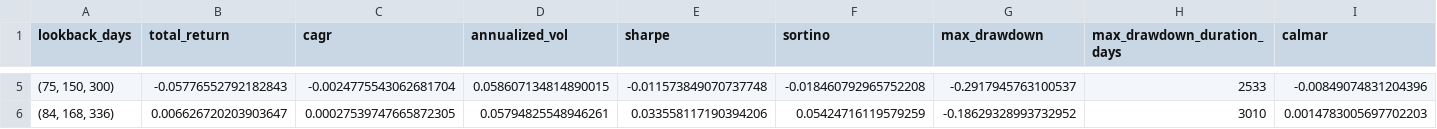
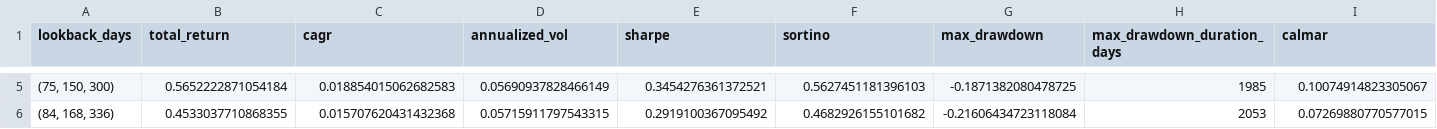
Before and after one commit to Ayanokoji12786/Algo_Trading, a CSV file: experiments/reports/robustness_suite_v1/lookback_sweep.csv, drawn as a sheet; only a part is shown, gaps mark what is left out; the diff covers the shown part only; the diff names each change by its address in the sheet, - before the commit and + after, or states it on an @@ line.

```diff
--- a/experiments/reports/robustness_suite_v1/lookback_sweep.csv
+++ b/experiments/reports/robustness_suite_v1/lookback_sweep.csv
-B5 (total_return): -0.05776552792182843
+B5 (total_return): 0.5652222871054184
-C5 (cagr): -0.0024775543062681704
+C5 (cagr): 0.018854015062682583
-D5 (annualized_vol): 0.058607134814890015
+D5 (annualized_vol): 0.05690937828466149
-E5 (sharpe): -0.011573849070737748
+E5 (sharpe): 0.3454276361372521
-F5 (sortino): -0.018460792965752208
+F5 (sortino): 0.5627451181396103
-G5 (max_drawdown): -0.2917945763100537
+G5 (max_drawdown): -0.1871382080478725
-H5 (max_drawdown_duration_days): 2533
+H5 (max_drawdown_duration_days): 1985
-I5 (calmar): -0.00849074831204396
+I5 (calmar): 0.10074914823305067
-B6 (total_return): 0.006626720203903647
+B6 (total_return): 0.4533037710868355
-C6 (cagr): 0.00027539747665872305
+C6 (cagr): 0.015707620431432368
-D6 (annualized_vol): 0.05794825548946261
+D6 (annualized_vol): 0.05715911797543315
-E6 (sharpe): 0.033558117190394206
+E6 (sharpe): 0.2919100367095492
-F6 (sortino): 0.05424716119579259
+F6 (sortino): 0.4682926155101682
-G6 (max_drawdown): -0.18629328993732952
+G6 (max_drawdown): -0.21606434723118084
-H6 (max_drawdown_duration_days): 3010
+H6 (max_drawdown_duration_days): 2053
-I6 (calmar): 0.0014783005697702203
+I6 (calmar): 0.07269880770577015
```
Also changed, not shown: 34 edited cells elsewhere in this file, experiments/reports/robustness_suite_v1/cost_scenario_sweep.csv, experiments/reports/robustness_suite_v1/execution_delay_sweep.csv, 13 other files.
